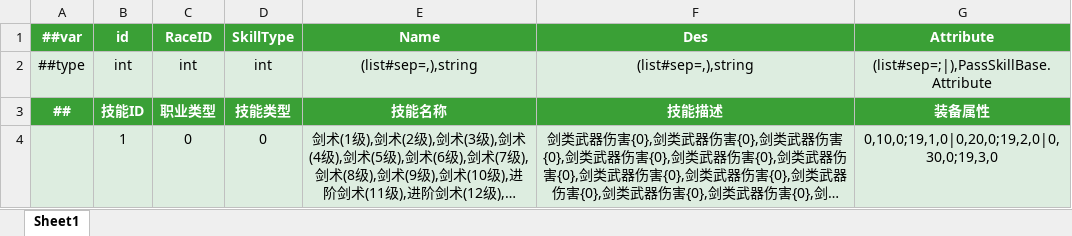
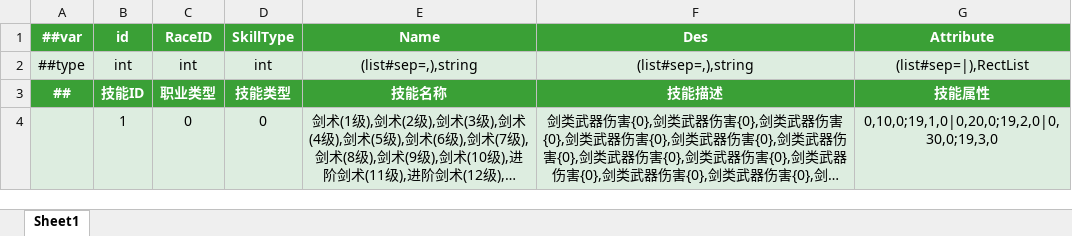
Before and after one commit to QQ1273459693/EmpireOnlineclient, an Excel workbook: Luban/Config/Datas/SwordSkillBase.xlsx, sheet Sheet1, drawn as a sheet; long unchanged cells end in …; values as stored, in another font and other column widths than the file's, no borders; the diff names each change by its address in the sheet, - before the commit and + after, or states it on an @@ line.

```diff
--- a/Luban/Config/Datas/SwordSkillBase.xlsx (sheet Sheet1)
+++ b/Luban/Config/Datas/SwordSkillBase.xlsx (sheet Sheet1)
-G2 (Attribute): (list#sep=;|),PassSkillBase.Attribute
+G2 (Attribute): (list#sep=|),RectList
-G3 (Attribute): 装备属性
+G3 (Attribute): 技能属性
```
Also changed, not shown: Luban/Config/Datas/__beans__.xlsx, 2 other files.
